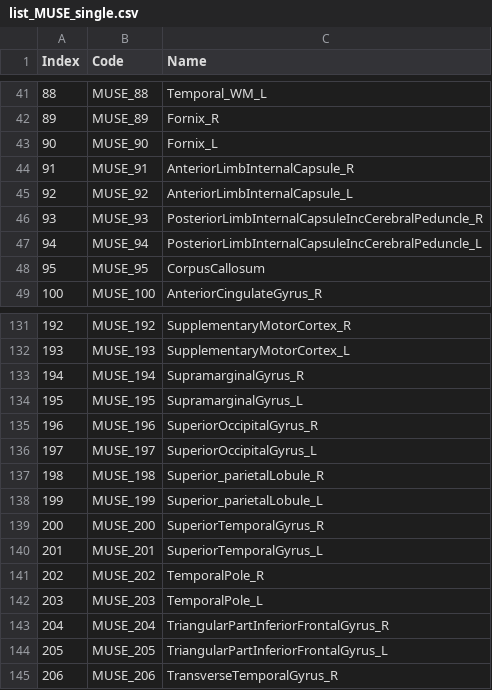
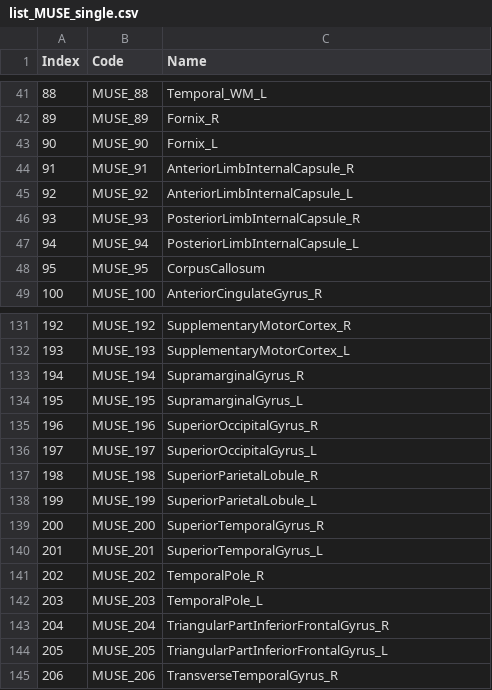
Before and after one commit to CBICA/NiChart_Project, a CSV file: resources/MUSE/list_MUSE_single.csv, drawn as a sheet; only a part is shown, gaps mark what is left out.

```diff
--- a/resources/MUSE/list_MUSE_single.csv
+++ b/resources/MUSE/list_MUSE_single.csv
@@ -45,4 +45,4 @@ Index,Code,Name
 92,MUSE_92,AnteriorLimbInternalCapsule_L
-93,MUSE_93,PosteriorLimbInternalCapsuleIncCerebralPeduncle_R
-94,MUSE_94,PosteriorLimbInternalCapsuleIncCerebralPeduncle_L
+93,MUSE_93,PosteriorLimbInternalCapsule_R
+94,MUSE_94,PosteriorLimbInternalCapsule_L
 95,MUSE_95,CorpusCallosum
@@ -136,4 +136,4 @@ Index,Code,Name
 197,MUSE_197,SuperiorOccipitalGyrus_L
-198,MUSE_198,Superior_parietalLobule_R
-199,MUSE_199,Superior_parietalLobule_L
+198,MUSE_198,SuperiorParietalLobule_R
+199,MUSE_199,SuperiorParietalLobule_L
 200,MUSE_200,SuperiorTemporalGyrus_R
```
Also changed, not shown: resources/MUSE/list_MUSE_all.csv, resources/MUSE/list_MUSE_composite.csv, 5 other files.
